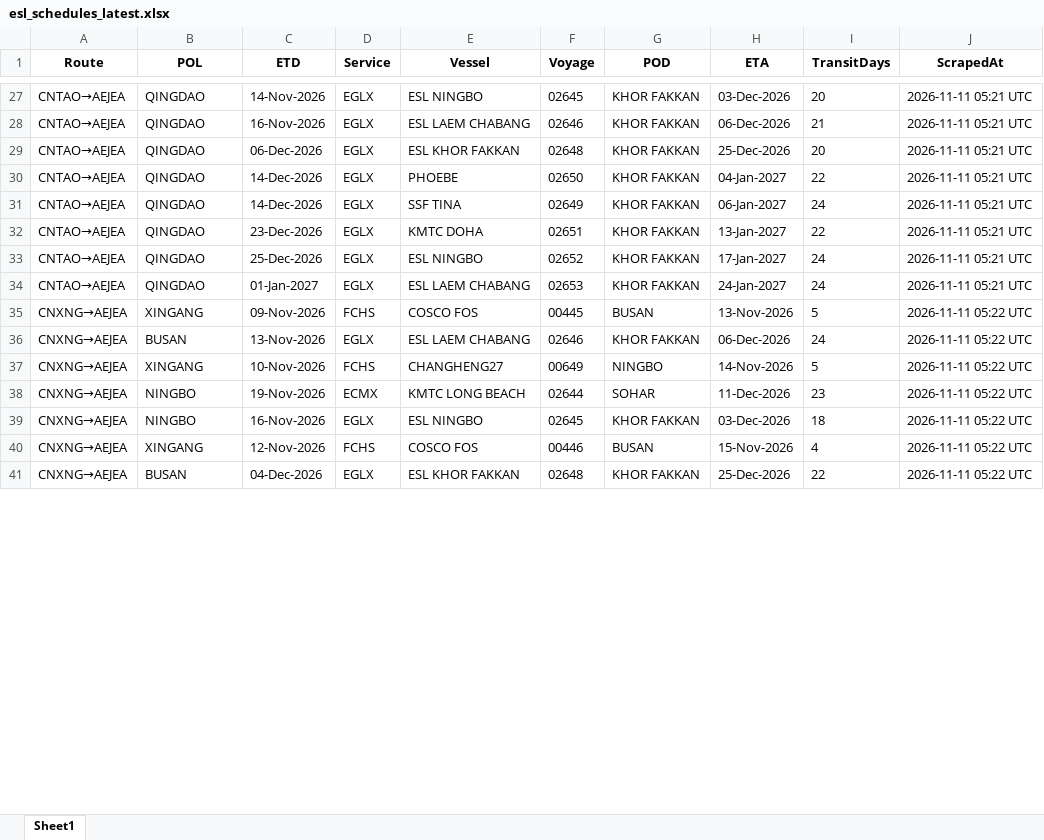
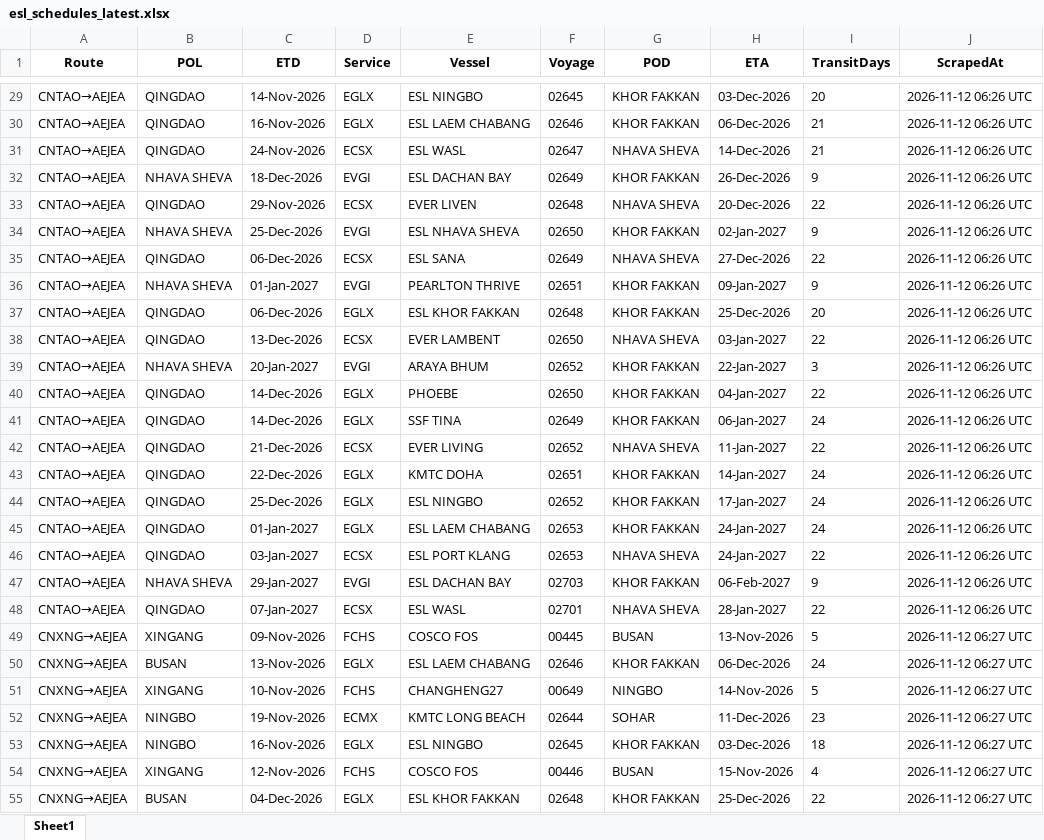
Before and after one commit to Arthur202608/esl-schedule-fetcher, an Excel workbook: output/esl_schedules_latest.xlsx, sheet Sheet1, drawn as a sheet; only a part is shown, gaps mark what is left out; values as stored, in another font and other column widths than the file's, no borders; addresses are those after the commit; the diff covers the shown part only; the diff names each change by its address in the sheet, - before the commit and + after, or states it on an @@ line.

```diff
--- a/output/esl_schedules_latest.xlsx (sheet Sheet1)
+++ b/output/esl_schedules_latest.xlsx (sheet Sheet1)
-J29:J30 (ScrapedAt): 2026-11-11 05:21 UTC
+J29:J30 (ScrapedAt): 2026-11-12 06:26 UTC
+row 31: CNTAO→AEJEA | QINGDAO | 24-Nov-2026 | ECSX | ESL WASL | 02647 | NHAVA SHEVA | 14-Dec-2026 | 21 | 2026-11-12 06:26 UTC
+row 32: CNTAO→AEJEA | NHAVA SHEVA | 18-Dec-2026 | EVGI | ESL DACHAN BAY | 02649 | KHOR FAKKAN | 26-Dec-2026 | 9 | 2026-11-12 06:26 UTC
+row 33: CNTAO→AEJEA | QINGDAO | 29-Nov-2026 | ECSX | EVER LIVEN | 02648 | NHAVA SHEVA | 20-Dec-2026 | 22 | 2026-11-12 06:26 UTC
+row 34: CNTAO→AEJEA | NHAVA SHEVA | 25-Dec-2026 | EVGI | ESL NHAVA SHEVA | 02650 | KHOR FAKKAN | 02-Jan-2027 | 9 | 2026-11-12 06:26 UTC
+row 35: CNTAO→AEJEA | QINGDAO | 06-Dec-2026 | ECSX | ESL SANA | 02649 | NHAVA SHEVA | 27-Dec-2026 | 22 | 2026-11-12 06:26 UTC
+row 36: CNTAO→AEJEA | NHAVA SHEVA | 01-Jan-2027 | EVGI | PEARLTON THRIVE | 02651 | KHOR FAKKAN | 09-Jan-2027 | 9 | 2026-11-12 06:26 UTC
-J37 (ScrapedAt): 2026-11-11 05:21 UTC
+J37 (ScrapedAt): 2026-11-12 06:26 UTC
+row 38: CNTAO→AEJEA | QINGDAO | 13-Dec-2026 | ECSX | EVER LAMBENT | 02650 | NHAVA SHEVA | 03-Jan-2027 | 22 | 2026-11-12 06:26 UTC
+row 39: CNTAO→AEJEA | NHAVA SHEVA | 20-Jan-2027 | EVGI | ARAYA BHUM | 02652 | KHOR FAKKAN | 22-Jan-2027 | 3 | 2026-11-12 06:26 UTC
-J40:J41 (ScrapedAt): 2026-11-11 05:21 UTC
+J40:J41 (ScrapedAt): 2026-11-12 06:26 UTC
+row 42: CNTAO→AEJEA | QINGDAO | 21-Dec-2026 | ECSX | EVER LIVING | 02652 | NHAVA SHEVA | 11-Jan-2027 | 22 | 2026-11-12 06:26 UTC
-C43 (ETD): 23-Dec-2026
+C43 (ETD): 22-Dec-2026
-H43 (ETA): 13-Jan-2027
+H43 (ETA): 14-Jan-2027
-I43 (TransitDays): 22
+I43 (TransitDays): 24
-J43:J45 (ScrapedAt): 2026-11-11 05:21 UTC
+J43:J45 (ScrapedAt): 2026-11-12 06:26 UTC
+row 46: CNTAO→AEJEA | QINGDAO | 03-Jan-2027 | ECSX | ESL PORT KLANG | 02653 | NHAVA SHEVA | 24-Jan-2027 | 22 | 2026-11-12 06:26 UTC
+row 47: CNTAO→AEJEA | NHAVA SHEVA | 29-Jan-2027 | EVGI | ESL DACHAN BAY | 02703 | KHOR FAKKAN | 06-Feb-2027 | 9 | 2026-11-12 06:26 UTC
+row 48: CNTAO→AEJEA | QINGDAO | 07-Jan-2027 | ECSX | ESL WASL | 02701 | NHAVA SHEVA | 28-Jan-2027 | 22 | 2026-11-12 06:26 UTC
-J49:J55 (ScrapedAt): 2026-11-11 05:22 UTC
+J49:J55 (ScrapedAt): 2026-11-12 06:27 UTC
```
Also changed, not shown: 3 added rows, 1 removed row and 66 edited cells elsewhere in this sheet, output/one_schedules_latest.xlsx, 2 other files.
